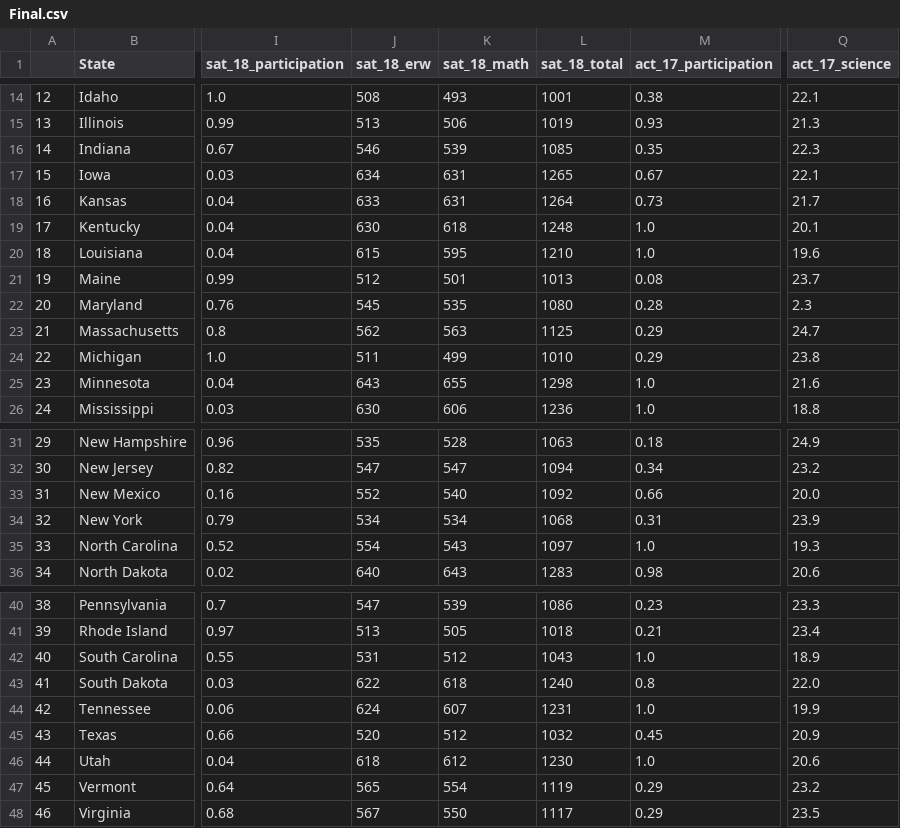
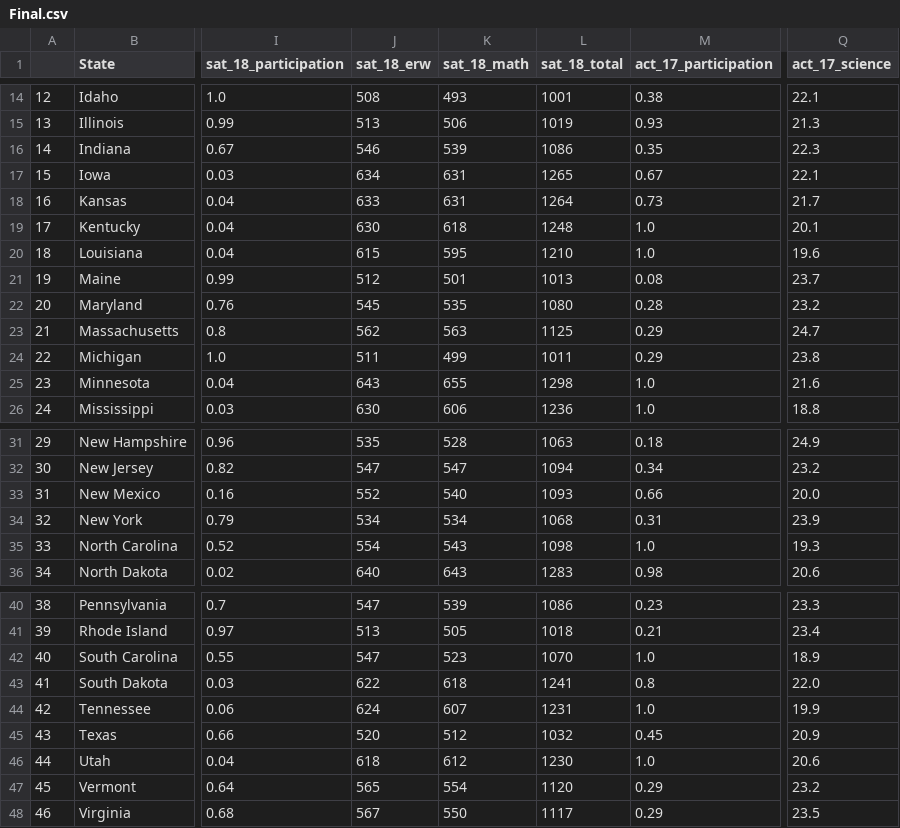
Before and after one commit to KennethChewx/Project_1, a CSV file: data/Final.csv, drawn as a sheet; only a part is shown, gaps mark what is left out; the diff names each change by its address in the sheet, - before the commit and + after, or states it on an @@ line.

```diff
--- a/data/Final.csv
+++ b/data/Final.csv
-L16 (sat_18_total): 1085
+L16 (sat_18_total): 1086
-Q22 (act_17_science): 2.3
+Q22 (act_17_science): 23.2
-L24 (sat_18_total): 1010
+L24 (sat_18_total): 1011
-L33 (sat_18_total): 1092
+L33 (sat_18_total): 1093
-L35 (sat_18_total): 1097
+L35 (sat_18_total): 1098
-J42 (sat_18_erw): 531
+J42 (sat_18_erw): 547
-K42 (sat_18_math): 512
+K42 (sat_18_math): 523
-L42 (sat_18_total): 1043
+L42 (sat_18_total): 1070
-L43 (sat_18_total): 1240
+L43 (sat_18_total): 1241
-L47 (sat_18_total): 1119
+L47 (sat_18_total): 1120
```
Also changed, not shown: data/combined_2017.csv, data/combined_2018.csv, 1 other file.
